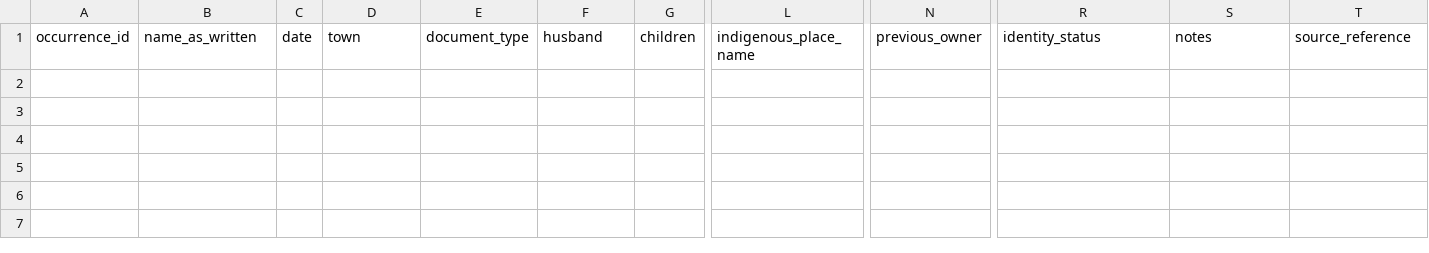
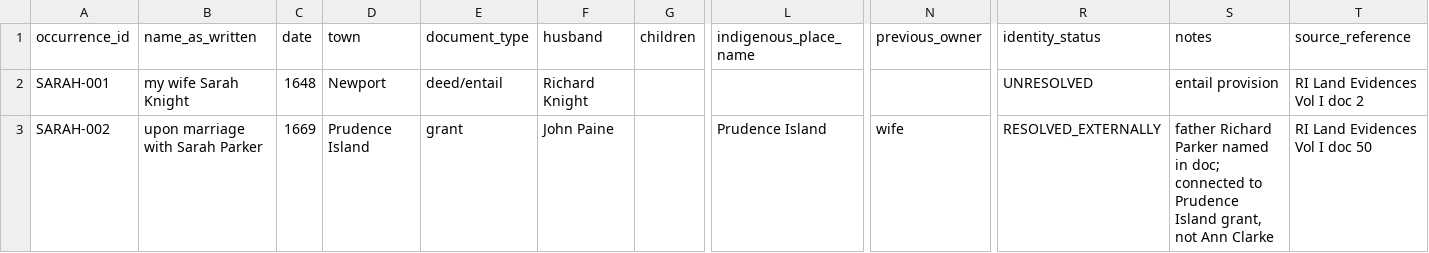
Before and after one commit to lemuwah/joan-archive, a CSV file: methodology/12-name-experiment/data/sarah.csv, drawn as a sheet; only a part is shown, gaps mark what is left out; rows hold the shown columns only; the diff names each change by its address in the sheet, - before the commit and + after, or states it on an @@ line.

```diff
--- a/methodology/12-name-experiment/data/sarah.csv
+++ b/methodology/12-name-experiment/data/sarah.csv
+row 2: SARAH-001 | my wife Sarah Knight | 1648 | Newport | deed/entail | Richard Knight |  |  |  | UNRESOLVED | entail provision | RI Land Evidences Vol I doc 2
+row 3: SARAH-002 | upon marriage with Sarah Parker | 1669 | Prudence Island | grant | John Paine |  | Prudence Island | wife | RESOLVED_EXTERNALLY | father Richard Parker named in doc; connected to Prudence Island grant, not Ann Clarke | RI Land Evidences Vol I doc 50
```
Also changed, not shown: methodology/12-name-experiment/data/abigail.csv, methodology/12-name-experiment/data/anne.csv, 6 other files.
